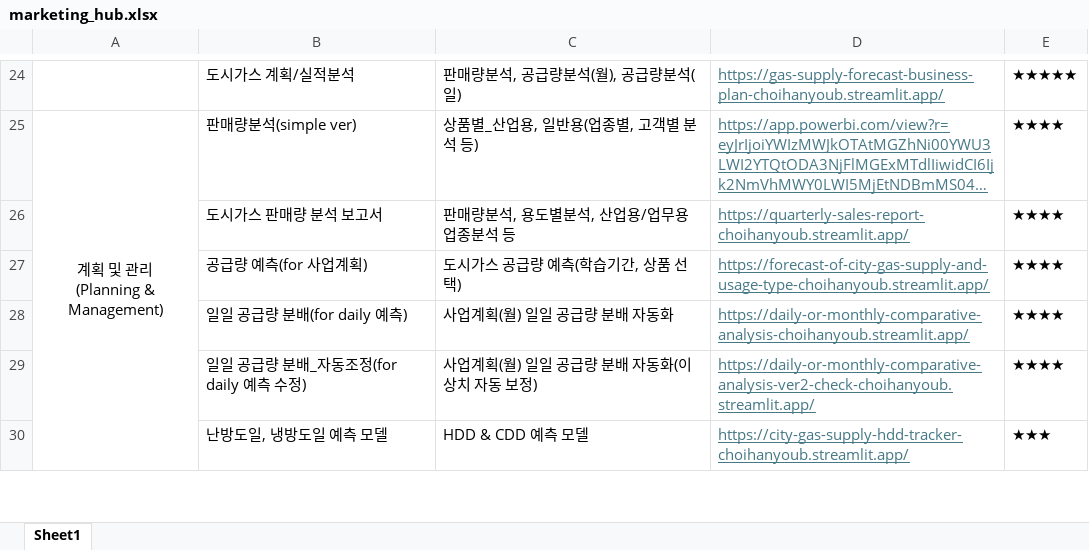
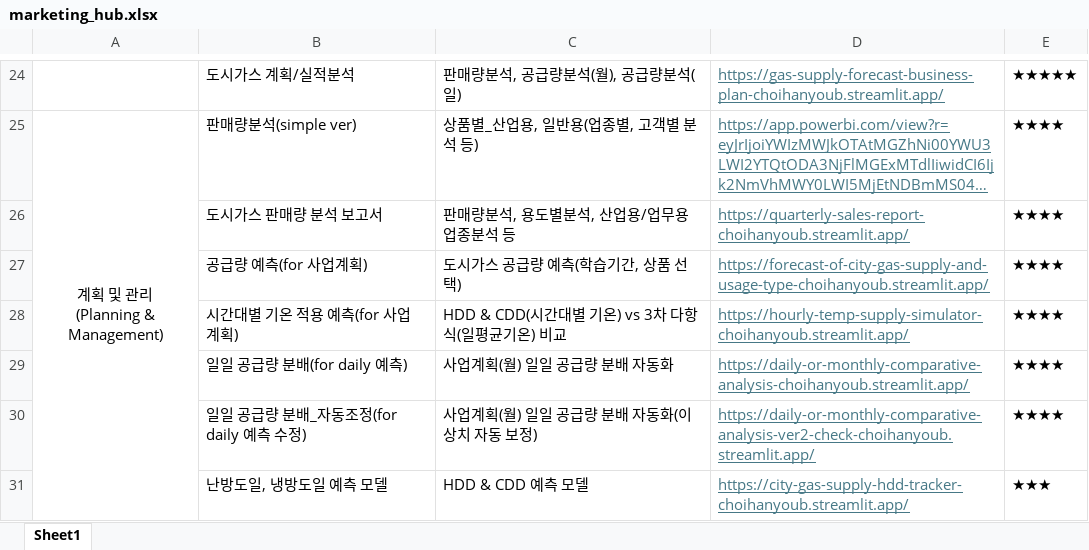
Before and after one commit to Han11112222/Han-Marketing-Division-Smart-Hub, an Excel workbook: marketing_hub.xlsx, sheet Sheet1, drawn as a sheet; only a part is shown, gaps mark what is left out; long unchanged cells end in …; values as stored, in another font and other column widths than the file's, no borders; the diff names each change by its address in the sheet, - before the commit and + after, or states it on an @@ line.

Commit message:
Add files via upload

```diff
--- a/marketing_hub.xlsx (sheet Sheet1)
+++ b/marketing_hub.xlsx (sheet Sheet1)
+row 28:  | 시간대별 기온 적용 예측(for 사업계획) | HDD & CDD(시간대별 기온) vs 3차 다항식(일평균기온) 비교 | https://hourly-temp-supply-simulator-choihanyoub.streamlit.app/ | ★★★★
```
